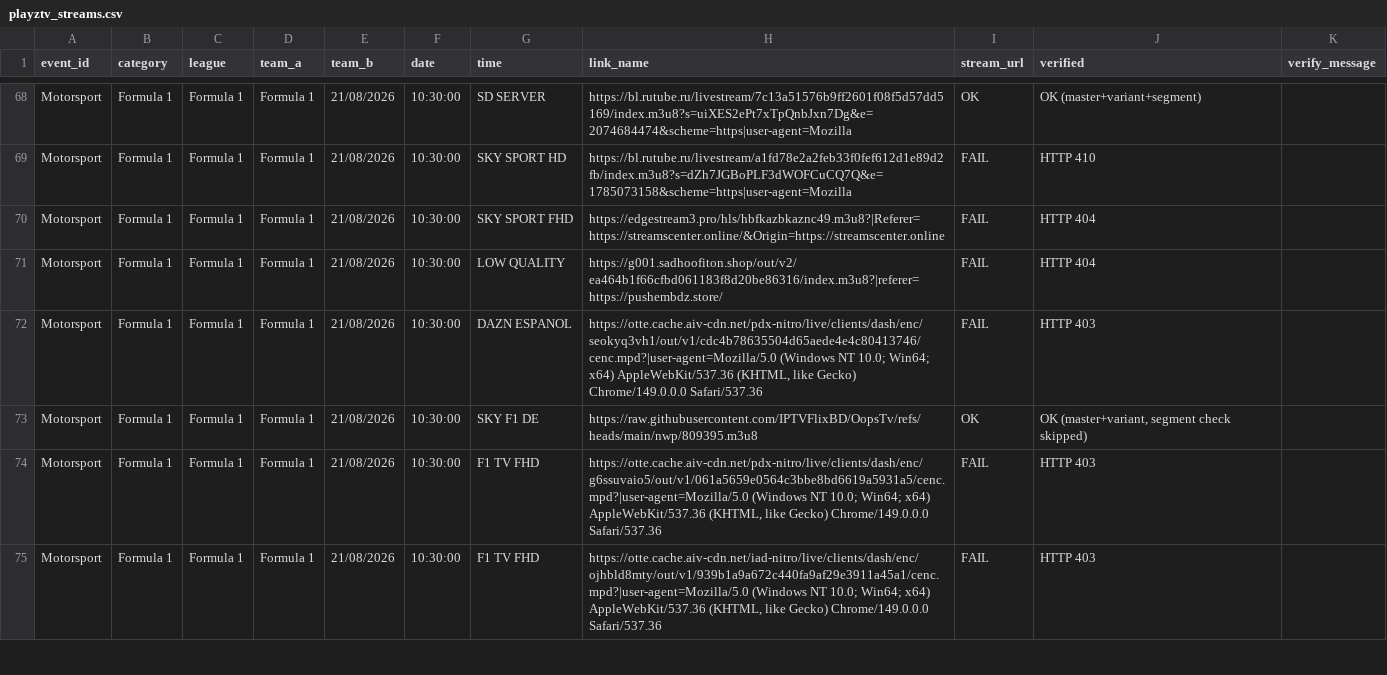
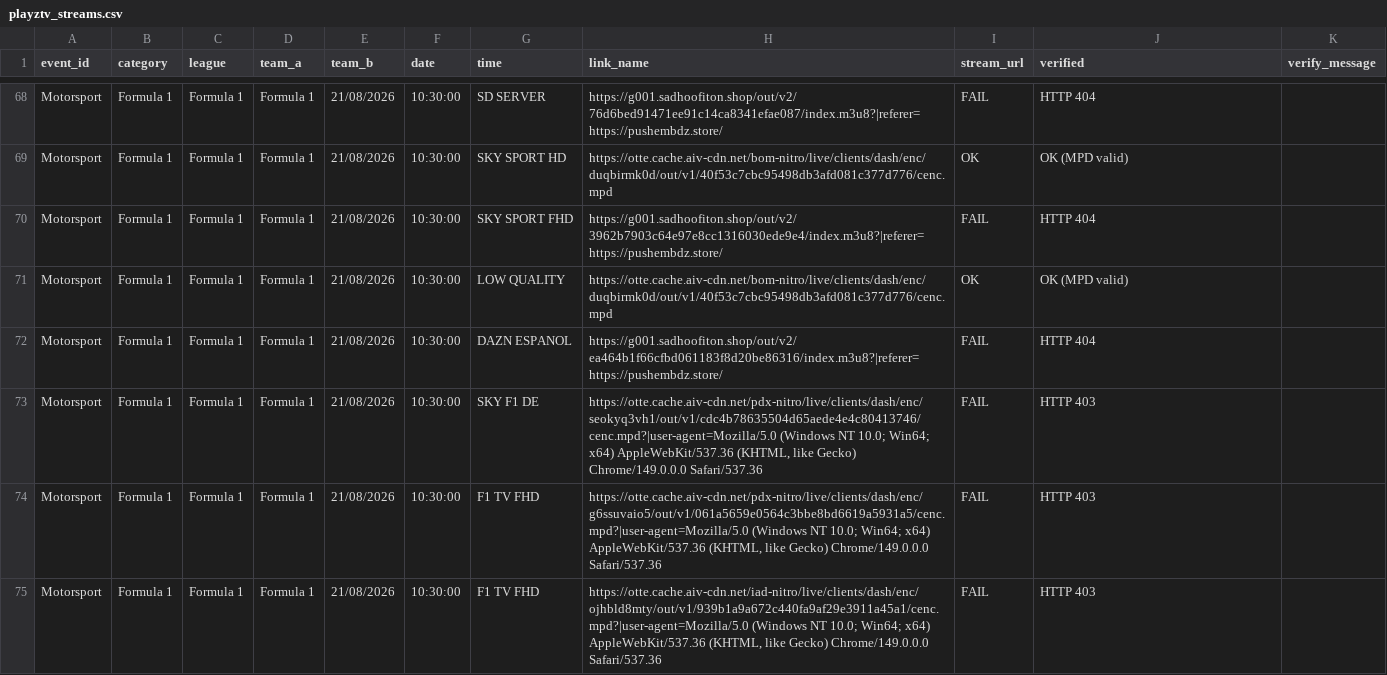
Before and after one commit to khadembd/playztv-playlist, a CSV file: output/playztv_streams.csv, drawn as a sheet; only a part is shown, gaps mark what is left out; the diff covers the shown part only.

```diff
--- a/output/playztv_streams.csv
+++ b/output/playztv_streams.csv
@@ -68,7 +68,7 @@ event_id,category,league,team_a,team_b,date,time,link_name,stream_url,verified,v
-"Motorsport","Formula 1","Formula 1","Formula 1","21/08/2026","10:30:00","SD SERVER","https://bl.rutube.ru/livestream/7c13a51576b9ff2601f08f5d57dd5169/index.m3u8?s=uiXES2ePt7xTpQnbJxn7Dg&e=2074684474&scheme=https|user-agent=Mozilla","OK","OK (master+variant+segment)"
-"Motorsport","Formula 1","Formula 1","Formula 1","21/08/2026","10:30:00","SKY SPORT HD","https://bl.rutube.ru/livestream/a1fd78e2a2feb33f0fef612d1e89d2fb/index.m3u8?s=dZh7JGBoPLF3dWOFCuCQ7Q&e=1785073158&scheme=https|user-agent=Mozilla","FAIL","HTTP 410"
-"Motorsport","Formula 1","Formula 1","Formula 1","21/08/2026","10:30:00","SKY SPORT FHD","https://edgestream3.pro/hls/hbfkazbkaznc49.m3u8?|Referer=https://streamscenter.online/&Origin=https://streamscenter.online","FAIL","HTTP 404"
-"Motorsport","Formula 1","Formula 1","Formula 1","21/08/2026","10:30:00","LOW QUALITY ","https://g001.sadhoofiton.shop/out/v2/ea464b1f66cfbd061183f8d20be86316/index.m3u8?|referer=https://pushembdz.store/","FAIL","HTTP 404"
-"Motorsport","Formula 1","Formula 1","Formula 1","21/08/2026","10:30:00","DAZN ESPANOL","https://otte.cache.aiv-cdn.net/pdx-nitro/live/clients/dash/enc/seokyq3vh1/out/v1/cdc4b78635504d65aede4e4c80413746/cenc.mpd?|user-agent=Mozilla/5.0 (Windows NT 10.0; Win64; x64) AppleWebKit/537.36 (KHTML, like Gecko) Chrome/149.0.0.0 Safari/537.36","FAIL","HTTP 403"
-"Motorsport","Formula 1","Formula 1","Formula 1","21/08/2026","10:30:00","SKY F1 DE","https://raw.githubusercontent.com/IPTVFlixBD/OopsTv/refs/heads/main/nwp/809395.m3u8","OK","OK (master+variant, segment check skipped)"
+"Motorsport","Formula 1","Formula 1","Formula 1","21/08/2026","10:30:00","SD SERVER","https://g001.sadhoofiton.shop/out/v2/76d6bed91471ee91c14ca8341efae087/index.m3u8?|referer=https://pushembdz.store/","FAIL","HTTP 404"
+"Motorsport","Formula 1","Formula 1","Formula 1","21/08/2026","10:30:00","SKY SPORT HD","https://otte.cache.aiv-cdn.net/bom-nitro/live/clients/dash/enc/duqbirmk0d/out/v1/40f53c7cbc95498db3afd081c377d776/cenc.mpd","OK","OK (MPD valid)"
+"Motorsport","Formula 1","Formula 1","Formula 1","21/08/2026","10:30:00","SKY SPORT FHD","https://g001.sadhoofiton.shop/out/v2/3962b7903c64e97e8cc1316030ede9e4/index.m3u8?|referer=https://pushembdz.store/","FAIL","HTTP 404"
+"Motorsport","Formula 1","Formula 1","Formula 1","21/08/2026","10:30:00","LOW QUALITY ","https://otte.cache.aiv-cdn.net/bom-nitro/live/clients/dash/enc/duqbirmk0d/out/v1/40f53c7cbc95498db3afd081c377d776/cenc.mpd","OK","OK (MPD valid)"
+"Motorsport","Formula 1","Formula 1","Formula 1","21/08/2026","10:30:00","DAZN ESPANOL","https://g001.sadhoofiton.shop/out/v2/ea464b1f66cfbd061183f8d20be86316/index.m3u8?|referer=https://pushembdz.store/","FAIL","HTTP 404"
+"Motorsport","Formula 1","Formula 1","Formula 1","21/08/2026","10:30:00","SKY F1 DE","https://otte.cache.aiv-cdn.net/pdx-nitro/live/clients/dash/enc/seokyq3vh1/out/v1/cdc4b78635504d65aede4e4c80413746/cenc.mpd?|user-agent=Mozilla/5.0 (Windows NT 10.0; Win64; x64) AppleWebKit/537.36 (KHTML, like Gecko) Chrome/149.0.0.0 Safari/537.36","FAIL","HTTP 403"
 "Motorsport","Formula 1","Formula 1","Formula 1","21/08/2026","10:30:00","F1 TV FHD","https://otte.cache.aiv-cdn.net/pdx-nitro/live/clients/dash/enc/g6ssuvaio5/out/v1/061a5659e0564c3bbe8bd6619a5931a5/cenc.mpd?|user-agent=Mozilla/5.0 (Windows NT 10.0; Win64; x64) AppleWebKit/537.36 (KHTML, like Gecko) Chrome/149.0.0.0 Safari/537.36","FAIL","HTTP 403"
```
Also changed, not shown: 114 edited cells elsewhere in this file, 9 other files.
